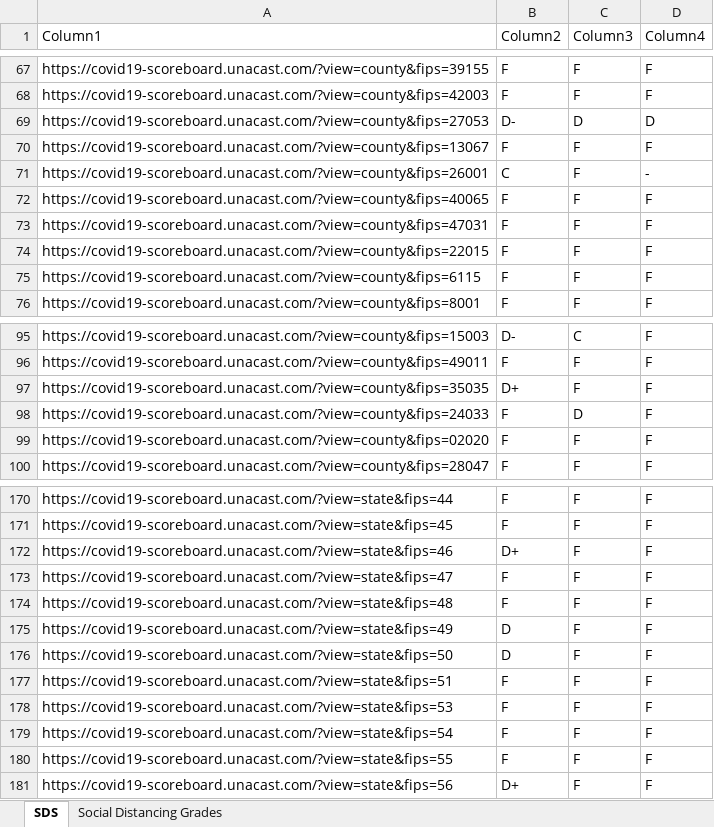
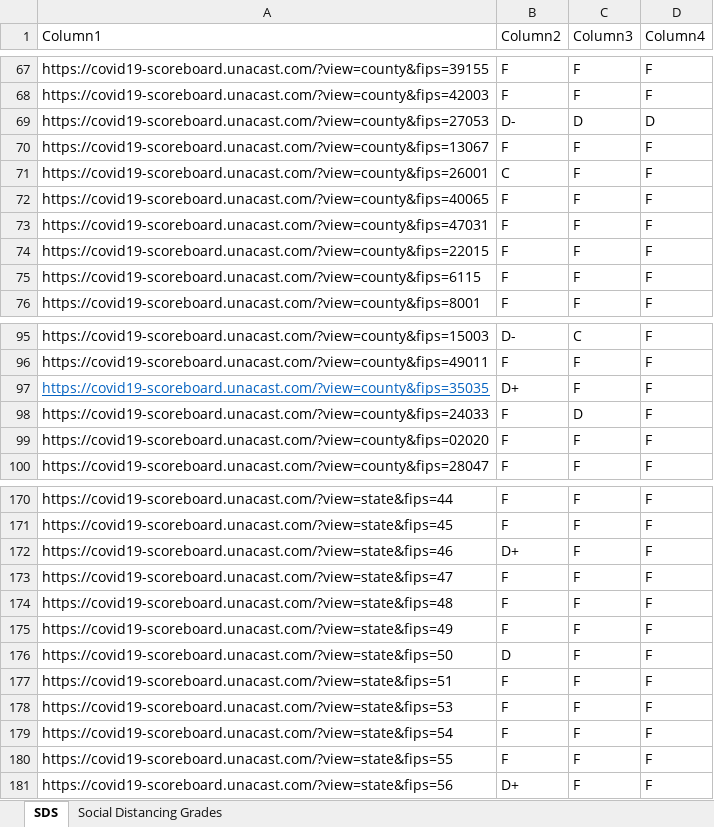
Before and after one commit to JCCriv76/RIVAL, an Excel workbook: Data Engine-Social Distancing.xlsx, sheet SDS, drawn as a sheet; only a part is shown, gaps mark what is left out; values as stored, in another font and other column widths than the file's, no borders; table styles not drawn; the diff names each change by its address in the sheet, - before the commit and + after, or states it on an @@ line.

```diff
--- a/Data Engine-Social Distancing.xlsx (sheet SDS)
+++ b/Data Engine-Social Distancing.xlsx (sheet SDS)
-D71 (Column4): -
+D71 (Column4): F
@@ A97 underline: off → on, text colour: black → #0563C1 @@
-B175 (Column2): D
+B175 (Column2): F
```
Also changed, not shown: sheet Social Distancing Grades, 19 other files.
